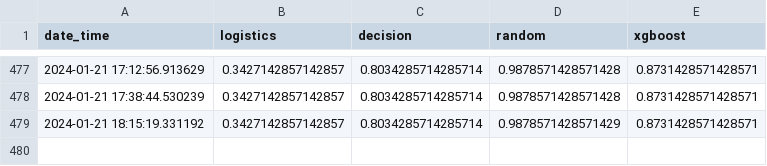
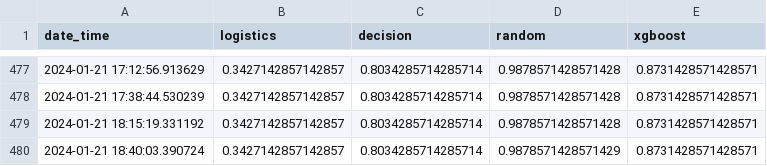
Before and after one commit to saravanans200/Datadrift_POC_with_health_data_mlflow, a CSV file: data/result/result_accuracy.csv, drawn as a sheet; only a part is shown, gaps mark what is left out.

Commit message:
Update CSV file

```diff
--- a/data/result/result_accuracy.csv
+++ b/data/result/result_accuracy.csv
@@ -478,2 +478,3 @@ date_time,logistics,decision,random,xgboost
 2024-01-21 17:38:44.530239,0.3427142857142857,0.8034285714285714,0.9878571428571428,0.8731428571428571
-2024-01-21 18:15:19.331192,0.3427142857142857,0.8034285714285714,0.9878571428571429,0.8731428571428571
+2024-01-21 18:15:19.331192,0.3427142857142857,0.8034285714285714,0.9878571428571428,0.8731428571428571
+2024-01-21 18:40:03.390724,0.3427142857142857,0.8034285714285714,0.9878571428571429,0.8731428571428571
```
